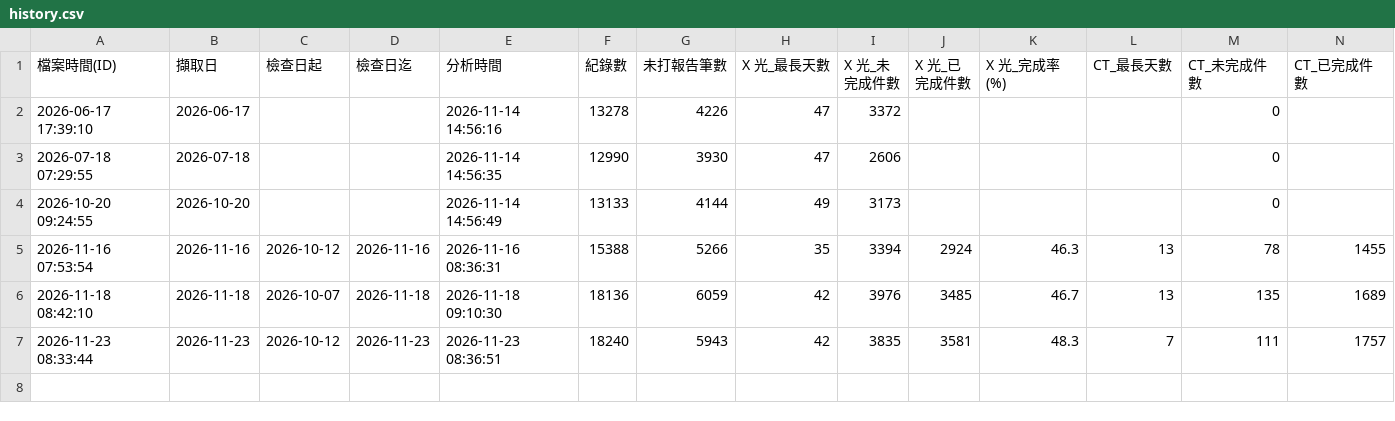
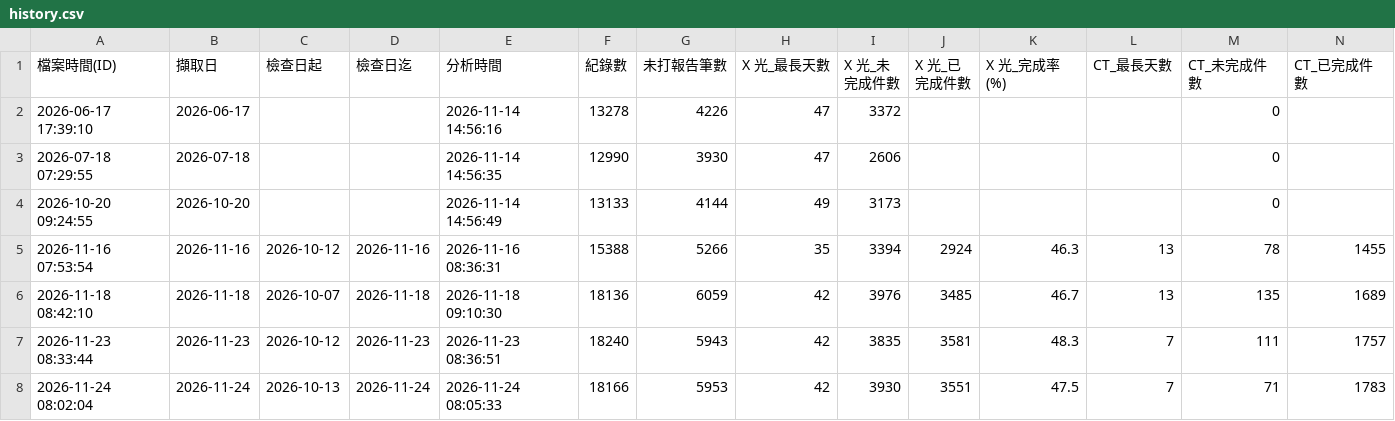
Before and after one commit to weichuncheng0104/006_0029_RadiologyReportWait_Site, a CSV file: history.csv, drawn as a sheet; only a part is shown; rows hold the shown columns only; the diff names each change by its address in the sheet, - before the commit and + after, or states it on an @@ line.

Commit message:
Add analysis 2026-11-24 08:02:04

```diff
--- a/history.csv
+++ b/history.csv
+row 8: 2026-11-24 08:02:04 | 2026-11-24 | 2026-10-13 | 2026-11-24 | 2026-11-24 08:05:33 | 18166 | 5953 | 42 | 3930 | 3551 | 47.5 | 7 | 71 | 1783
```
